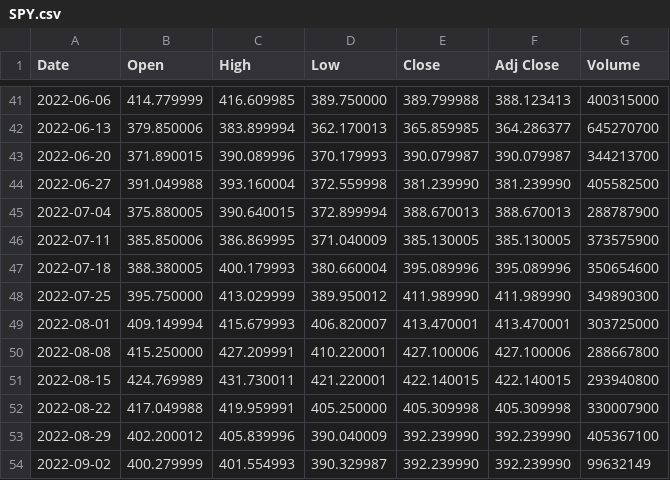
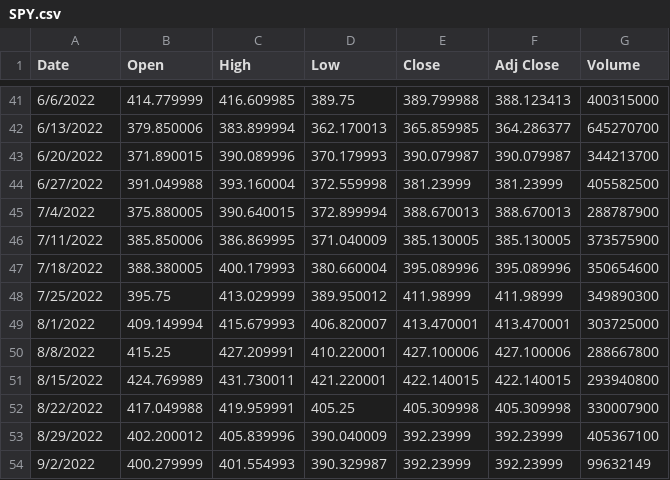
Before and after one commit to Andres1002/test, a CSV file: SPY.csv, drawn as a sheet; only a part is shown, gaps mark what is left out; the diff covers the shown part only.

```diff
--- a/SPY.csv
+++ b/SPY.csv
@@ -41,14 +41,14 @@ Date,Open,High,Low,Close,Adj Close,Volume
-2022-06-06,414.779999,416.609985,389.750000,389.799988,388.123413,400315000
-2022-06-13,379.850006,383.899994,362.170013,365.859985,364.286377,645270700
-2022-06-20,371.890015,390.089996,370.179993,390.079987,390.079987,344213700
-2022-06-27,391.049988,393.160004,372.559998,381.239990,381.239990,405582500
-2022-07-04,375.880005,390.640015,372.899994,388.670013,388.670013,288787900
-2022-07-11,385.850006,386.869995,371.040009,385.130005,385.130005,373575900
-2022-07-18,388.380005,400.179993,380.660004,395.089996,395.089996,350654600
-2022-07-25,395.750000,413.029999,389.950012,411.989990,411.989990,349890300
-2022-08-01,409.149994,415.679993,406.820007,413.470001,413.470001,303725000
-2022-08-08,415.250000,427.209991,410.220001,427.100006,427.100006,288667800
-2022-08-15,424.769989,431.730011,421.220001,422.140015,422.140015,293940800
-2022-08-22,417.049988,419.959991,405.250000,405.309998,405.309998,330007900
-2022-08-29,402.200012,405.839996,390.040009,392.239990,392.239990,405367100
-2022-09-02,400.279999,401.554993,390.329987,392.239990,392.239990,99632149
+6/6/2022,414.779999,416.609985,389.75,389.799988,388.123413,400315000
+6/13/2022,379.850006,383.899994,362.170013,365.859985,364.286377,645270700
+6/20/2022,371.890015,390.089996,370.179993,390.079987,390.079987,344213700
+6/27/2022,391.049988,393.160004,372.559998,381.23999,381.23999,405582500
+7/4/2022,375.880005,390.640015,372.899994,388.670013,388.670013,288787900
+7/11/2022,385.850006,386.869995,371.040009,385.130005,385.130005,373575900
+7/18/2022,388.380005,400.179993,380.660004,395.089996,395.089996,350654600
+7/25/2022,395.75,413.029999,389.950012,411.98999,411.98999,349890300
+8/1/2022,409.149994,415.679993,406.820007,413.470001,413.470001,303725000
+8/8/2022,415.25,427.209991,410.220001,427.100006,427.100006,288667800
+8/15/2022,424.769989,431.730011,421.220001,422.140015,422.140015,293940800
+8/22/2022,417.049988,419.959991,405.25,405.309998,405.309998,330007900
+8/29/2022,402.200012,405.839996,390.040009,392.23999,392.23999,405367100
+9/2/2022,400.279999,401.554993,390.329987,392.23999,392.23999,99632149
```
Also changed, not shown: 61 edited cells elsewhere in this file, 1 other file.
